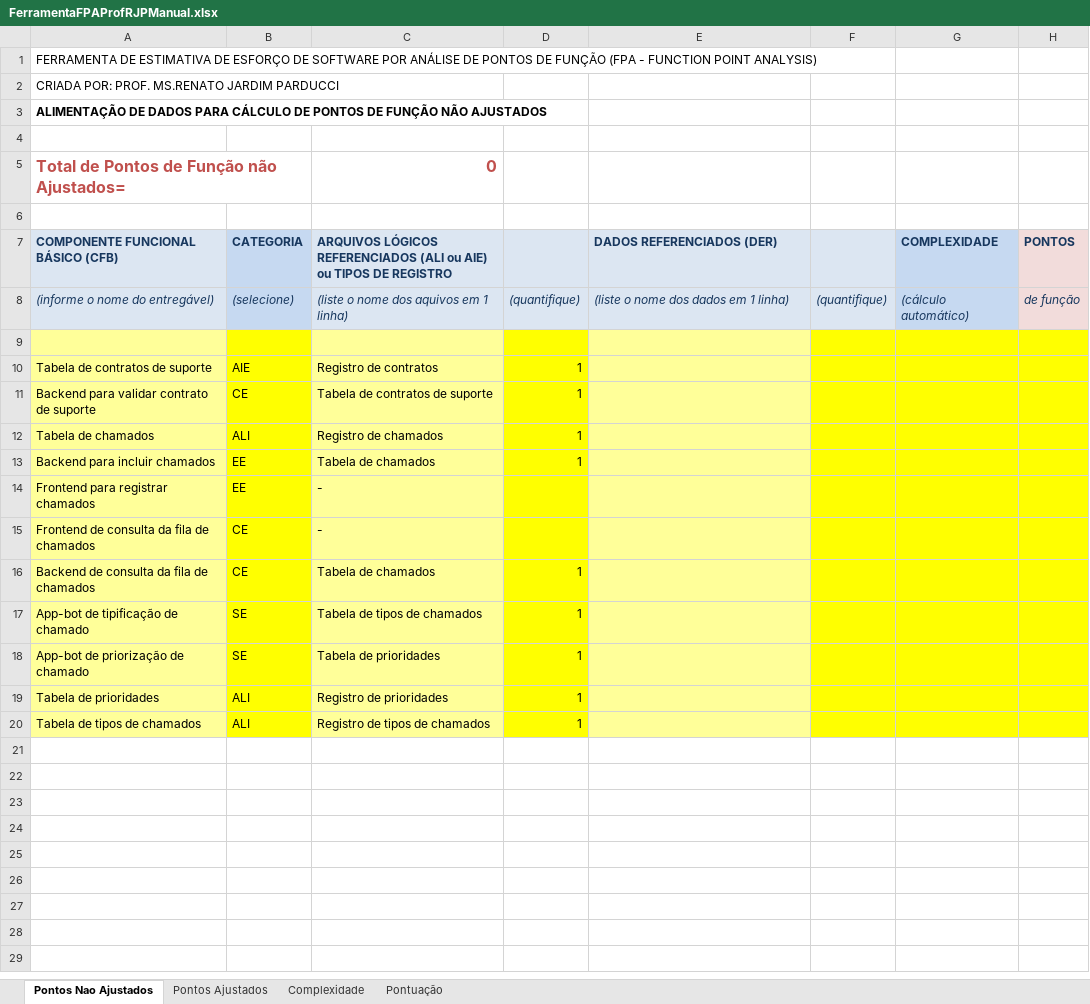
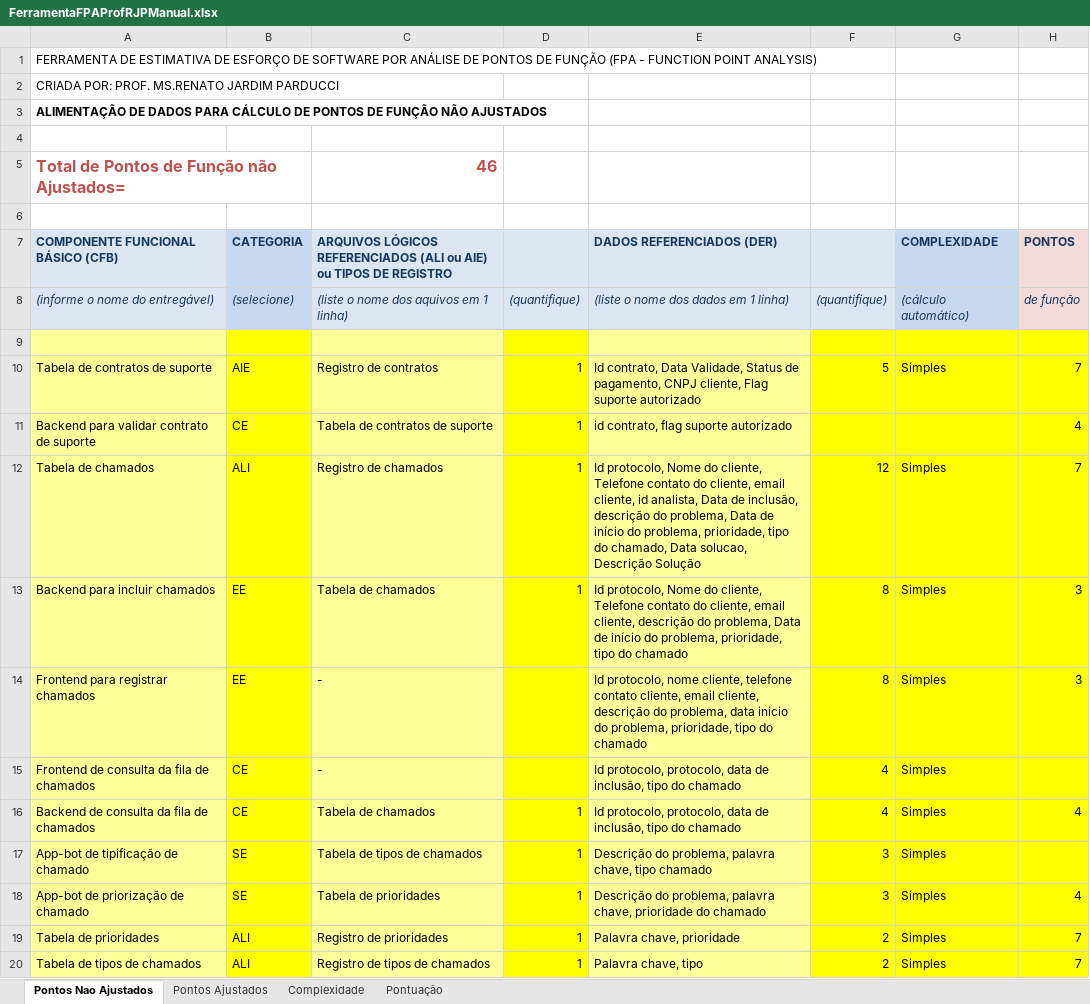
Before and after one commit to vmventuraa/PlanilhaFPA, an Excel workbook: FerramentaFPAProfRJPManual.xlsx, sheet Pontos Nao Ajustados, drawn as a sheet; values as stored, in another font and other column widths than the file's, no borders; the diff names each change by its address in the sheet, - before the commit and + after, or states it on an @@ line.

```diff
--- a/FerramentaFPAProfRJPManual.xlsx (sheet Pontos Nao Ajustados)
+++ b/FerramentaFPAProfRJPManual.xlsx (sheet Pontos Nao Ajustados)
-C5: 0
+C5: 46
-E10 (DADOS REFERENCIADOS (DER)): (empty)
+E10 (DADOS REFERENCIADOS (DER)): Id contrato, Data Validade, Status de pagamento, CNPJ cliente, Flag suporte autorizado
-F10: (empty)
+F10: 5
-G10 (COMPLEXIDADE): (empty)
+G10 (COMPLEXIDADE): Simples
-H10 (PONTOS): (empty)
+H10 (PONTOS): 7
-E11 (DADOS REFERENCIADOS (DER)): (empty)
+E11 (DADOS REFERENCIADOS (DER)): id contrato, flag suporte autorizado
-H11 (PONTOS): (empty)
+H11 (PONTOS): 4
-E12 (DADOS REFERENCIADOS (DER)): (empty)
+E12 (DADOS REFERENCIADOS (DER)): Id protocolo, Nome do cliente, Telefone contato do cliente, email cliente, id analista, Data de inclusão, descrição do problema, Data de início do problema, prioridade, tipo do chamado, Data solucao, Descrição Solução
-F12: (empty)
+F12: 12
-G12:G20 (COMPLEXIDADE): (empty)
+G12:G20 (COMPLEXIDADE): Simples
-H12 (PONTOS): (empty)
+H12 (PONTOS): 7
-E13 (DADOS REFERENCIADOS (DER)): (empty)
+E13 (DADOS REFERENCIADOS (DER)): Id protocolo, Nome do cliente, Telefone contato do cliente, email cliente, descrição do problema, Data de início do problema, prioridade, tipo do chamado
-F13:F14: (empty)
+F13:F14: 8
-H13:H14 (PONTOS): (empty)
+H13:H14 (PONTOS): 3
-E14 (DADOS REFERENCIADOS (DER)): (empty)
+E14 (DADOS REFERENCIADOS (DER)): Id protocolo, nome cliente, telefone contato cliente, email cliente, descrição do problema, data inicio do problema, prioridade, tipo do chamado
-E15:E16 (DADOS REFERENCIADOS (DER)): (empty)
+E15:E16 (DADOS REFERENCIADOS (DER)): Id protocolo, protocolo, data de inclusão, tipo do chamado
-F15:F16: (empty)
+F15:F16: 4
-H16 (PONTOS): (empty)
+H16 (PONTOS): 4
-E17 (DADOS REFERENCIADOS (DER)): (empty)
+E17 (DADOS REFERENCIADOS (DER)): Descrição do problema, palavra chave, tipo chamado
-F17:F18: (empty)
+F17:F18: 3
-E18 (DADOS REFERENCIADOS (DER)): (empty)
+E18 (DADOS REFERENCIADOS (DER)): Descrição do problema, palavra chave, prioridade do chamado
-H18 (PONTOS): (empty)
+H18 (PONTOS): 4
-E19 (DADOS REFERENCIADOS (DER)): (empty)
+E19 (DADOS REFERENCIADOS (DER)): Palavra chave, prioridade
-F19:F20: (empty)
+F19:F20: 2
-H19:H20 (PONTOS): (empty)
+H19:H20 (PONTOS): 7
-E20 (DADOS REFERENCIADOS (DER)): (empty)
+E20 (DADOS REFERENCIADOS (DER)): Palavra chave, tipo
```
Also changed, not shown: sheet Pontos Ajustados, 1 other file.
